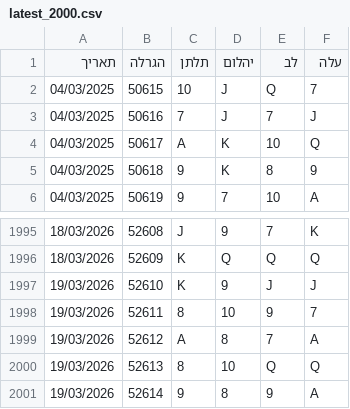
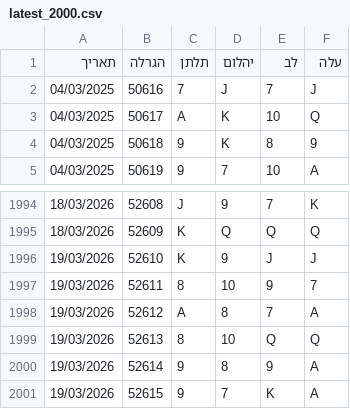
Before and after one commit to laly100/chance-feed, a CSV file: mini/latest_2000.csv, drawn as a sheet; only a part is shown, gaps mark what is left out; removed rows and columns are numbered as before the commit, all else as after; the diff names each change by its address in the sheet, - before the commit and + after, or states it on an @@ line.

```diff
--- a/mini/latest_2000.csv
+++ b/mini/latest_2000.csv
-row 2: 04/03/2025 | 50615 | 10 | J | Q | 7
+row 2001: 19/03/2026 | 52615 | 9 | 7 | K | A
```
Also changed, not shown: chance0.csv, mini/latest_1000.csv, 2 other files.
